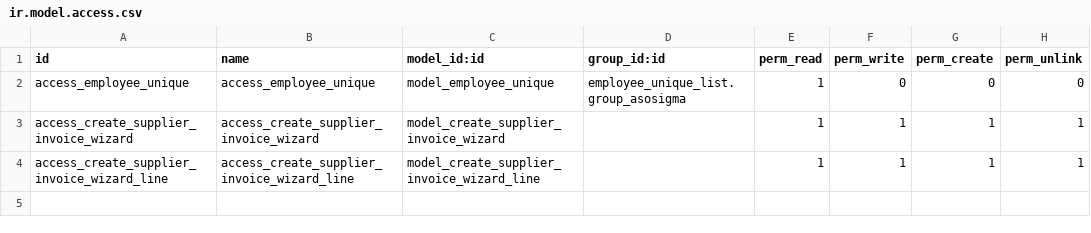
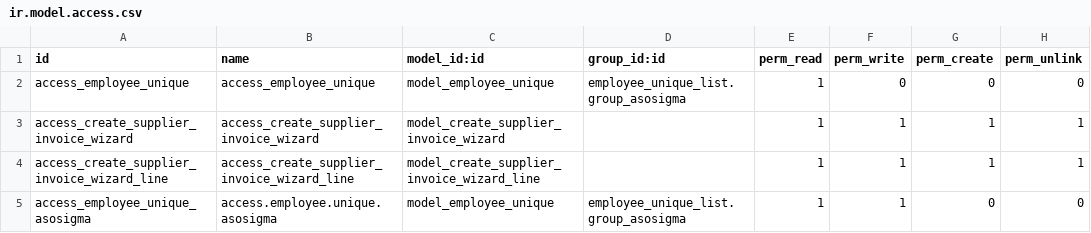
Before and after one commit to arauzh/HW_Empresas, a CSV file: employee_unique_list/security/ir.model.access.csv, drawn as a sheet; the diff names each change by its address in the sheet, - before the commit and + after, or states it on an @@ line.

Commit message:
Arreglo en query sql para traer por CUI o numero de identificacion como restriccion de unicamente poder utilizar la funcion en la empresa ASOSIGMA

```diff
--- a/employee_unique_list/security/ir.model.access.csv
+++ b/employee_unique_list/security/ir.model.access.csv
+row 5: access_employee_unique_asosigma | access.employee.unique.asosigma | model_employee_unique | employee_unique_list.group_asosigma | 1 | 1 | 0 | 0
```
Also changed, not shown: 3 other files.
